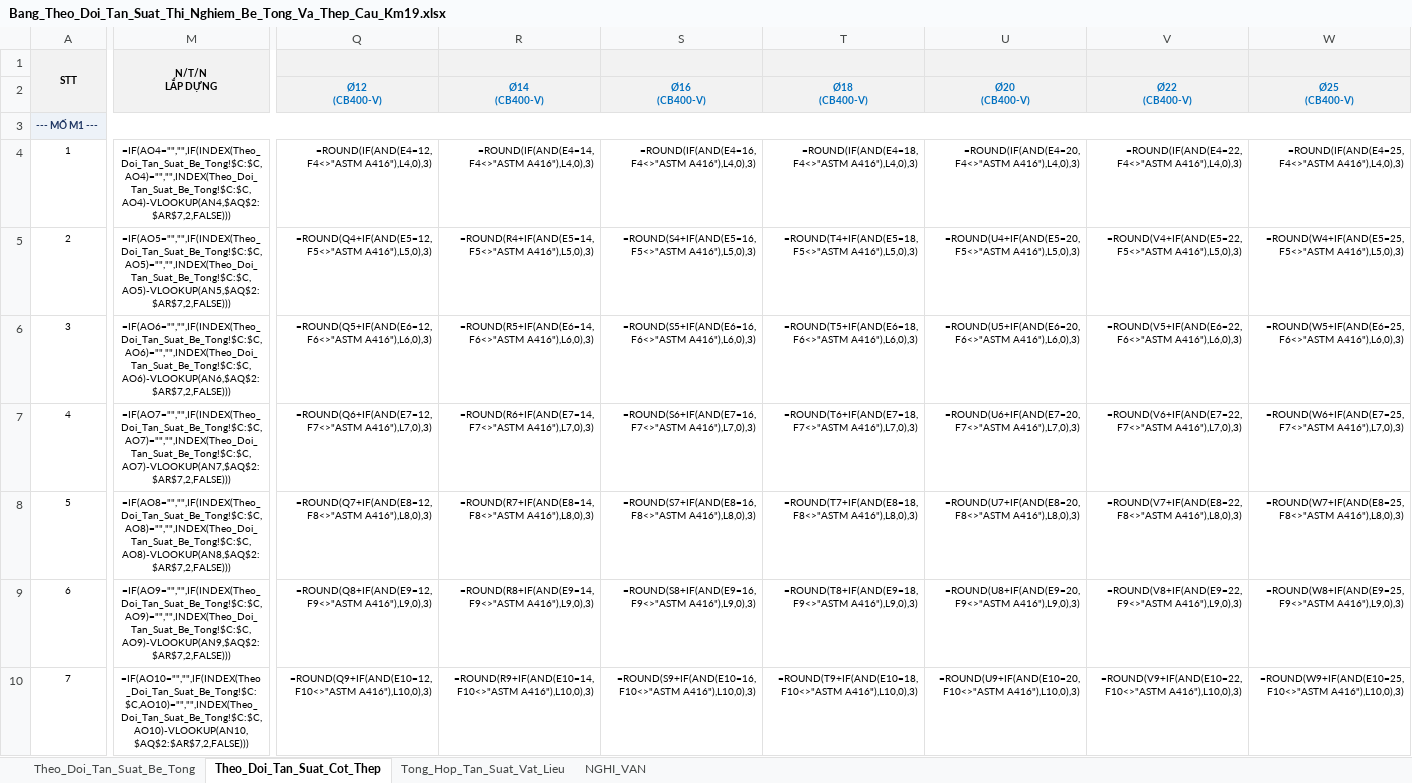
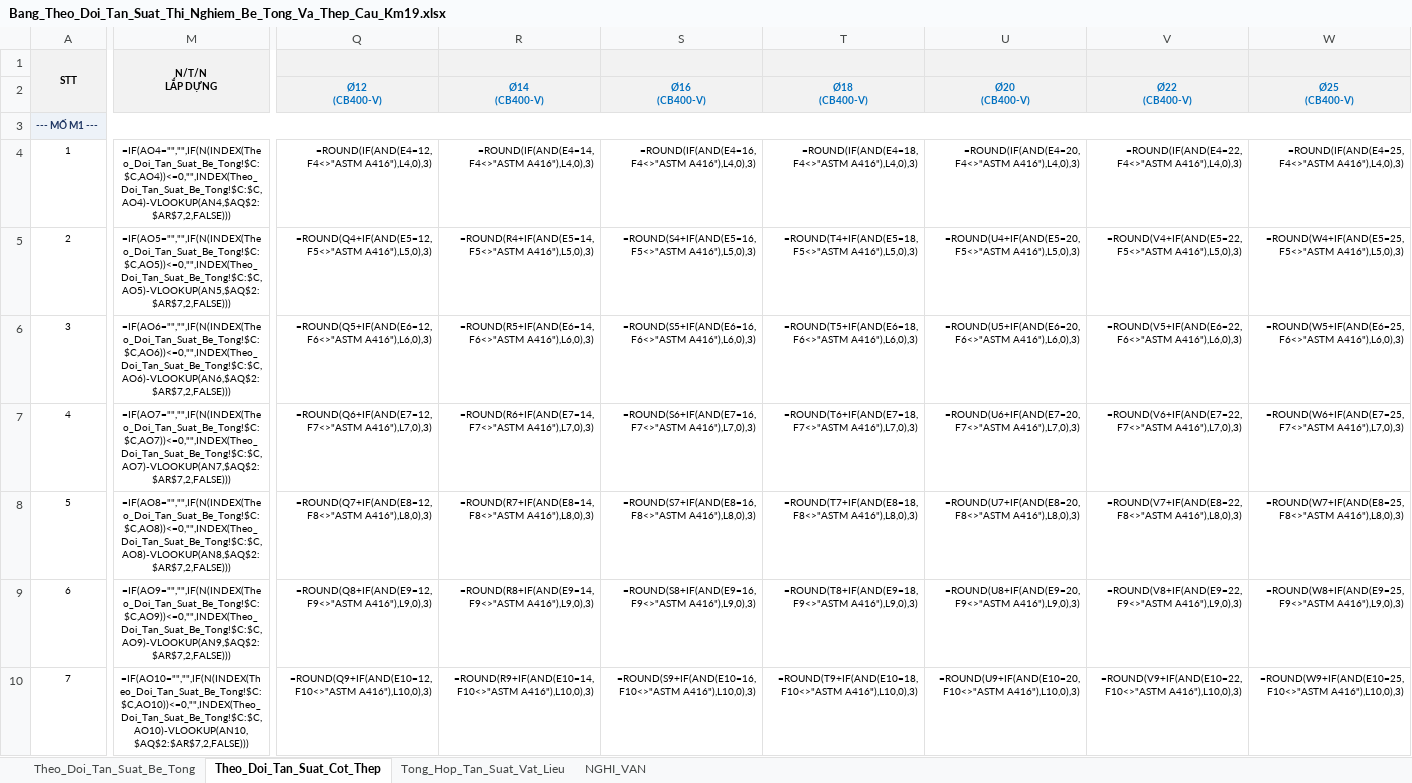
Before and after one commit to doxuanfun-netizen/23HG-multiagent-system, an Excel workbook: examples/HO_SO_CAU_KM19_529/01_HIEN_TRUONG_QLCL_KCS/Bang_Theo_Doi_Tan_Suat_Thi_Nghiem_Be_Tong_Va_Thep_Cau_Km19.xlsx, sheet Theo_Doi_Tan_Suat_Cot_Thep, drawn as a sheet; only a part is shown, gaps mark what is left out; values as stored, in another font and other column widths than the file's, no borders; formulas without a stored value are shown as written; the diff covers the shown part only; the diff names each change by its address in the sheet, - before the commit and + after, or states it on an @@ line.

Commit message:
fix(qlcl): sync Danh muc cong viec sampling notes and guard DM/steel date formulas against 1900/NaN

```diff
--- a/examples/HO_SO_CAU_KM19_529/01_HIEN_TRUONG_QLCL_KCS/Bang_Theo_Doi_Tan_Suat_Thi_Nghiem_Be_Tong_Va_Thep_Cau_Km19.xlsx (sheet Theo_Doi_Tan_Suat_Cot_Thep)
+++ b/examples/HO_SO_CAU_KM19_529/01_HIEN_TRUONG_QLCL_KCS/Bang_Theo_Doi_Tan_Suat_Thi_Nghiem_Be_Tong_Va_Thep_Cau_Km19.xlsx (sheet Theo_Doi_Tan_Suat_Cot_Thep)
-Q1:W1 fill: none
+Q1:W1 fill: #F2F2F2
-A2:M2 fill: none
+A2:M2 fill: #F2F2F2
-M4: =IF(AO4="","",IF(INDEX(Theo_Doi_Tan_Suat_Be_Tong!$C:$C,AO4)="","",INDEX(Theo_Doi_Tan_Suat_Be_Tong!$C:$C,AO4)-VLOOKUP(AN4,$AQ$2:$AR$7,2,FALSE)))
+M4: =IF(AO4="","",IF(N(INDEX(Theo_Doi_Tan_Suat_Be_Tong!$C:$C,AO4))<=0,"",INDEX(Theo_Doi_Tan_Suat_Be_Tong!$C:$C,AO4)-VLOOKUP(AN4,$AQ$2:$AR$7,2,FALSE)))
-M5: =IF(AO5="","",IF(INDEX(Theo_Doi_Tan_Suat_Be_Tong!$C:$C,AO5)="","",INDEX(Theo_Doi_Tan_Suat_Be_Tong!$C:$C,AO5)-VLOOKUP(AN5,$AQ$2:$AR$7,2,FALSE)))
+M5: =IF(AO5="","",IF(N(INDEX(Theo_Doi_Tan_Suat_Be_Tong!$C:$C,AO5))<=0,"",INDEX(Theo_Doi_Tan_Suat_Be_Tong!$C:$C,AO5)-VLOOKUP(AN5,$AQ$2:$AR$7,2,FALSE)))
-M6: =IF(AO6="","",IF(INDEX(Theo_Doi_Tan_Suat_Be_Tong!$C:$C,AO6)="","",INDEX(Theo_Doi_Tan_Suat_Be_Tong!$C:$C,AO6)-VLOOKUP(AN6,$AQ$2:$AR$7,2,FALSE)))
+M6: =IF(AO6="","",IF(N(INDEX(Theo_Doi_Tan_Suat_Be_Tong!$C:$C,AO6))<=0,"",INDEX(Theo_Doi_Tan_Suat_Be_Tong!$C:$C,AO6)-VLOOKUP(AN6,$AQ$2:$AR$7,2,FALSE)))
-M7: =IF(AO7="","",IF(INDEX(Theo_Doi_Tan_Suat_Be_Tong!$C:$C,AO7)="","",INDEX(Theo_Doi_Tan_Suat_Be_Tong!$C:$C,AO7)-VLOOKUP(AN7,$AQ$2:$AR$7,2,FALSE)))
+M7: =IF(AO7="","",IF(N(INDEX(Theo_Doi_Tan_Suat_Be_Tong!$C:$C,AO7))<=0,"",INDEX(Theo_Doi_Tan_Suat_Be_Tong!$C:$C,AO7)-VLOOKUP(AN7,$AQ$2:$AR$7,2,FALSE)))
-M8: =IF(AO8="","",IF(INDEX(Theo_Doi_Tan_Suat_Be_Tong!$C:$C,AO8)="","",INDEX(Theo_Doi_Tan_Suat_Be_Tong!$C:$C,AO8)-VLOOKUP(AN8,$AQ$2:$AR$7,2,FALSE)))
+M8: =IF(AO8="","",IF(N(INDEX(Theo_Doi_Tan_Suat_Be_Tong!$C:$C,AO8))<=0,"",INDEX(Theo_Doi_Tan_Suat_Be_Tong!$C:$C,AO8)-VLOOKUP(AN8,$AQ$2:$AR$7,2,FALSE)))
-M9: =IF(AO9="","",IF(INDEX(Theo_Doi_Tan_Suat_Be_Tong!$C:$C,AO9)="","",INDEX(Theo_Doi_Tan_Suat_Be_Tong!$C:$C,AO9)-VLOOKUP(AN9,$AQ$2:$AR$7,2,FALSE)))
+M9: =IF(AO9="","",IF(N(INDEX(Theo_Doi_Tan_Suat_Be_Tong!$C:$C,AO9))<=0,"",INDEX(Theo_Doi_Tan_Suat_Be_Tong!$C:$C,AO9)-VLOOKUP(AN9,$AQ$2:$AR$7,2,FALSE)))
-M10: =IF(AO10="","",IF(INDEX(Theo_Doi_Tan_Suat_Be_Tong!$C:$C,AO10)="","",INDEX(Theo_Doi_Tan_Suat_Be_Tong!$C:$C,AO10)-VLOOKUP(AN10,$AQ$2:$AR$7,2,FALSE)))
+M10: =IF(AO10="","",IF(N(INDEX(Theo_Doi_Tan_Suat_Be_Tong!$C:$C,AO10))<=0,"",INDEX(Theo_Doi_Tan_Suat_Be_Tong!$C:$C,AO10)-VLOOKUP(AN10,$AQ$2:$AR$7,2,FALSE)))
```
Also changed, not shown: 774 edited cells and cell formats elsewhere in this sheet, sheet Theo_Doi_Tan_Suat_Be_Tong, 3 other files.
